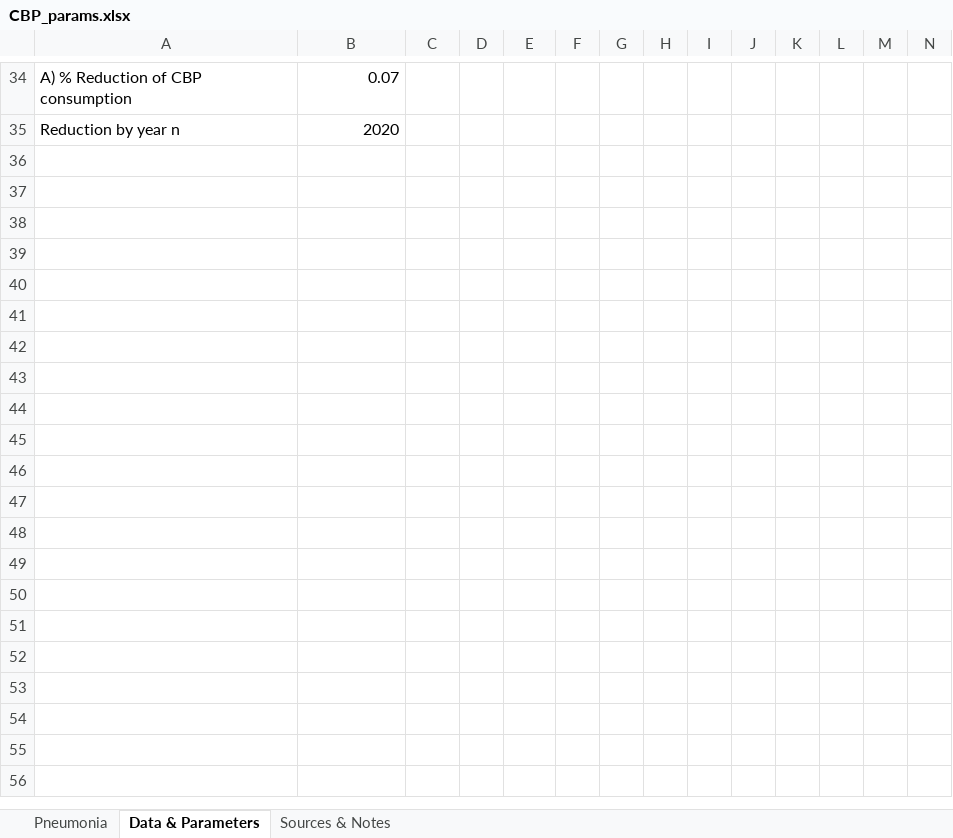
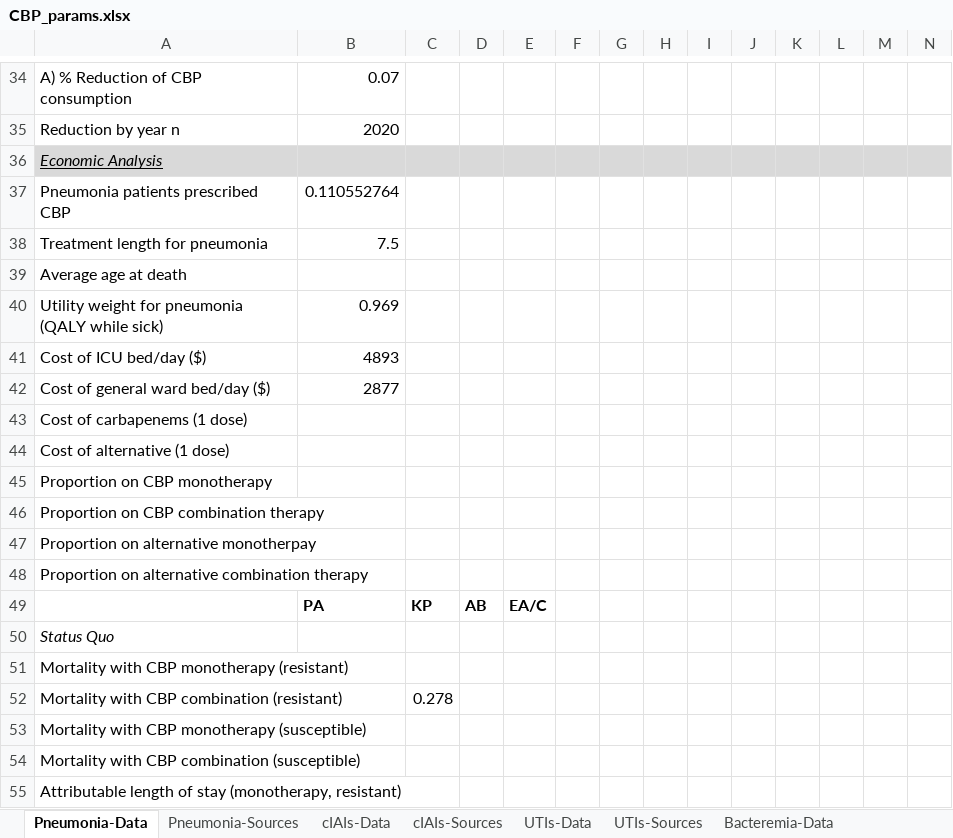
Before and after one commit to amber-t/Carbapenem-Resistance, an Excel workbook: CBP_params.xlsx, sheet Pneumonia-Data, drawn as a sheet; only a part is shown, gaps mark what is left out; values as stored, in another font and other column widths than the file's, no borders; rows hold the shown columns only; the diff covers the shown part only; the diff names each change by its address in the sheet, - before the commit and + after, or states it on an @@ line.

Commit message:
New parameter sheet with costs

```diff
--- a/CBP_params.xlsx (sheet Pneumonia-Data)
+++ b/CBP_params.xlsx (sheet Pneumonia-Data)
-sheet tab: Data & Parameters
+sheet tab: Pneumonia-Data
-sheet tab: Sources & Notes
+sheet tab: Pneumonia-Sources
-sheet tab: Pneumonia
+sheet tab: cIAIs-Data
+sheet tab: cIAIs-Sources
+sheet tab: UTIs-Data
+sheet tab: UTIs-Sources
+sheet tab: Bacteremia-Data
+row 36: Economic Analysis
+row 37: Pneumonia patients prescribed CBP | 0.110552764
+row 38: Treatment length for pneumonia | 7.5
+row 39: Average age at death
+row 40: Utility weight for pneumonia (QALY while sick) | 0.969
+row 41: Cost of ICU bed/day ($) | 4893
+row 42: Cost of general ward bed/day ($) | 2877
+row 43: Cost of carbapenems (1 dose)
+row 44: Cost of alternative (1 dose)
+row 45: Proportion on CBP monotherapy
+row 46: Proportion on CBP combination therapy
+row 47: Proportion on alternative monotherpay
+row 48: Proportion on alternative combination therapy
+row 49:  | PA | KP | AB | EA/C
+row 50: Status Quo
+row 51: Mortality with CBP monotherapy (resistant)
+row 52: Mortality with CBP combination (resistant) |  | 0.278
+row 53: Mortality with CBP monotherapy (susceptible)
+row 54: Mortality with CBP combination (susceptible)
+row 55: Attributable length of stay (monotherapy, resistant)
```
Also changed, not shown: 13 added rows, 1 removed row, 2 edited cells and cell formats elsewhere in this sheet, sheet Pneumonia-Sources, other sheet tabs, formulas that keep their value.
